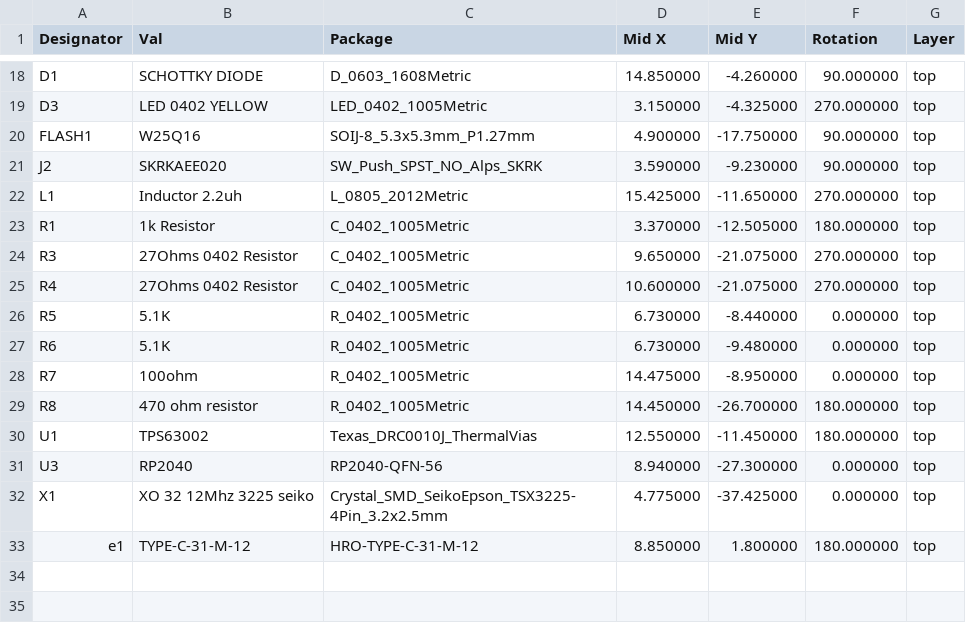
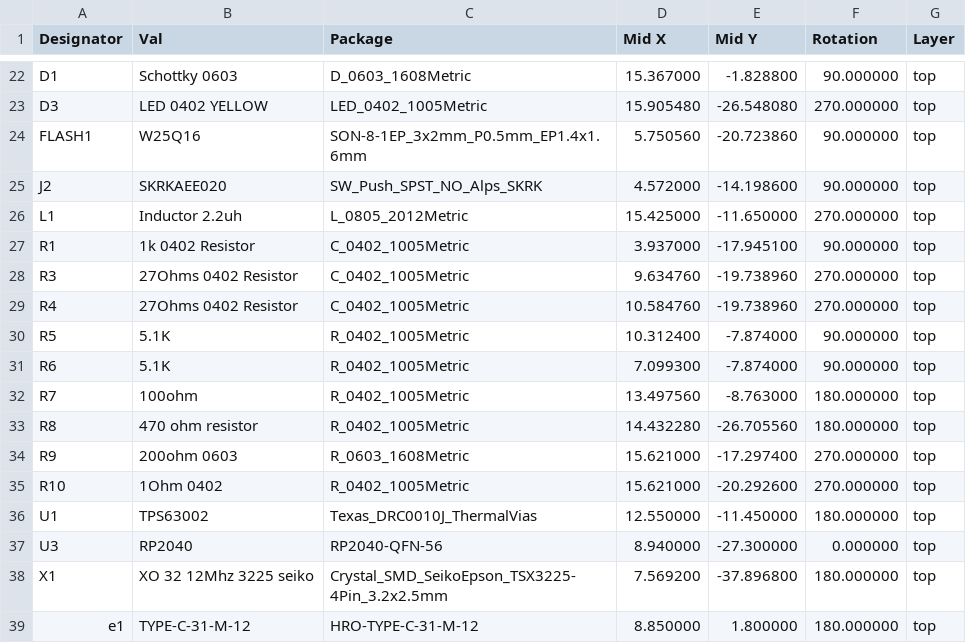
Before and after one commit to Envious-Data/EnvOpenPico, a CSV file: EnvOpenPico/_output/EnvOpenPico_cpl_jlc.csv, drawn as a sheet; only a part is shown, gaps mark what is left out; addresses are those after the commit; the diff covers the shown part only; the diff names each change by its address in the sheet, - before the commit and + after, or states it on an @@ line.

```diff
--- a/EnvOpenPico/_output/EnvOpenPico_cpl_jlc.csv
+++ b/EnvOpenPico/_output/EnvOpenPico_cpl_jlc.csv
-B22 (Val): SCHOTTKY DIODE
+B22 (Val): Schottky 0603
-D22 (Mid X): 14.850000
+D22 (Mid X): 15.367000
-E22 (Mid Y): -4.260000
+E22 (Mid Y): -1.828800
-D23 (Mid X): 3.150000
+D23 (Mid X): 15.905480
-E23 (Mid Y): -4.325000
+E23 (Mid Y): -26.548080
-C24 (Package): SOIJ-8_5.3x5.3mm_P1.27mm
+C24 (Package): SON-8-1EP_3x2mm_P0.5mm_EP1.4x1.6mm
-D24 (Mid X): 4.900000
+D24 (Mid X): 5.750560
-E24 (Mid Y): -17.750000
+E24 (Mid Y): -20.723860
-D25 (Mid X): 3.590000
+D25 (Mid X): 4.572000
-E25 (Mid Y): -9.230000
+E25 (Mid Y): -14.198600
-B27 (Val): 1k Resistor
+B27 (Val): 1k 0402 Resistor
-D27 (Mid X): 3.370000
+D27 (Mid X): 3.937000
-E27 (Mid Y): -12.505000
+E27 (Mid Y): -17.945100
-F27 (Rotation): 180.000000
+F27 (Rotation): 90.000000
-D28 (Mid X): 9.650000
+D28 (Mid X): 9.634760
-E28:E29 (Mid Y): -21.075000
+E28:E29 (Mid Y): -19.738960
-D29 (Mid X): 10.600000
+D29 (Mid X): 10.584760
-D30 (Mid X): 6.730000
+D30 (Mid X): 10.312400
-E30 (Mid Y): -8.440000
+E30 (Mid Y): -7.874000
-F30:F31 (Rotation): 0.000000
+F30:F31 (Rotation): 90.000000
-D31 (Mid X): 6.730000
+D31 (Mid X): 7.099300
-E31 (Mid Y): -9.480000
+E31 (Mid Y): -7.874000
-D32 (Mid X): 14.475000
+D32 (Mid X): 13.497560
-E32 (Mid Y): -8.950000
+E32 (Mid Y): -8.763000
-F32 (Rotation): 0.000000
+F32 (Rotation): 180.000000
-D33 (Mid X): 14.450000
+D33 (Mid X): 14.432280
-E33 (Mid Y): -26.700000
+E33 (Mid Y): -26.705560
+row 34: R9 | 200ohm 0603 | R_0603_1608Metric | 15.621000 | -17.297400 | 270.000000 | top
+row 35: R10 | 1Ohm 0402 | R_0402_1005Metric | 15.621000 | -20.292600 | 270.000000 | top
-D38 (Mid X): 4.775000
+D38 (Mid X): 7.569200
-E38 (Mid Y): -37.425000
+E38 (Mid Y): -37.896800
-F38 (Rotation): 0.000000
+F38 (Rotation): 180.000000
```
Also changed, not shown: 4 added rows and 37 edited cells elsewhere in this file, EnvOpenPico/_output/EnvOpenPico_bom_jlc.csv, 22 other files.
